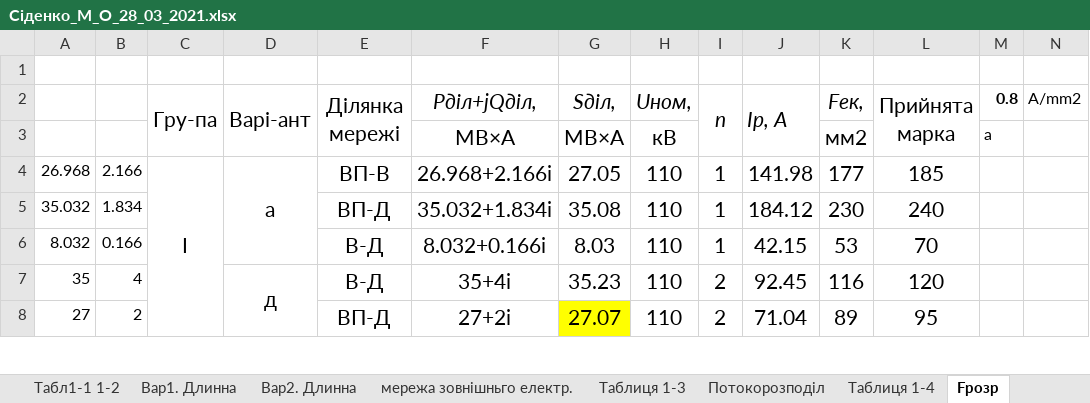
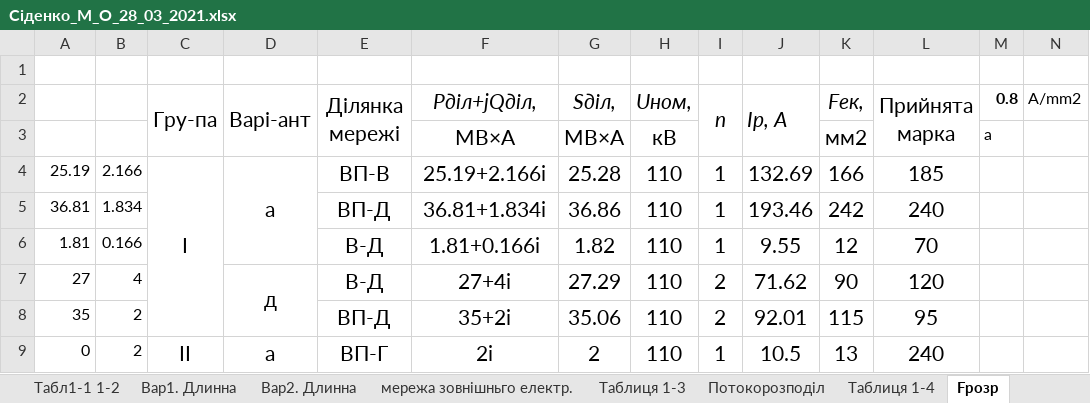
Before and after one commit to MaksSidenko/kurs3_2, an Excel workbook: ЕСіМ2/Сіденко_М_О_28_03_2021.xlsx, sheet Fрозр, drawn as a sheet; only a part is shown; values as stored, in another font and other column widths than the file's, no borders; the diff covers the shown part only; the diff names each change by its address in the sheet, - before the commit and + after, or states it on an @@ line.

```diff
--- a/ЕСіМ2/Сіденко_М_О_28_03_2021.xlsx (sheet Fрозр)
+++ b/ЕСіМ2/Сіденко_М_О_28_03_2021.xlsx (sheet Fрозр)
-A4: 26.968
+A4: 25.19
-F4 (Pділ+jQділ,): 26.968+2.166i
+F4 (Pділ+jQділ,): 25.19+2.166i
-G4 (Sділ,): 27.05
+G4 (Sділ,): 25.28
-J4 (Iр, А): 141.98
+J4 (Iр, А): 132.69
-K4 (Fек,): 177
+K4 (Fек,): 166
-A5: 35.032
+A5: 36.81
-F5 (Pділ+jQділ,): 35.032+1.834i
+F5 (Pділ+jQділ,): 36.81+1.834i
-G5 (Sділ,): 35.08
+G5 (Sділ,): 36.86
-J5 (Iр, А): 184.12
+J5 (Iр, А): 193.46
-K5 (Fек,): 230
+K5 (Fек,): 242
-A6: 8.032
+A6: 1.81
-F6 (Pділ+jQділ,): 8.032+0.166i
+F6 (Pділ+jQділ,): 1.81+0.166i
-G6 (Sділ,): 8.03
+G6 (Sділ,): 1.82
-J6 (Iр, А): 42.15
+J6 (Iр, А): 9.55
-K6 (Fек,): 53
+K6 (Fек,): 12
-A7: 35
+A7: 27
-F7 (Pділ+jQділ,): 35+4i
+F7 (Pділ+jQділ,): 27+4i
-G7 (Sділ,): 35.23
+G7 (Sділ,): 27.29
-J7 (Iр, А): 92.45
+J7 (Iр, А): 71.62
-K7 (Fек,): 116
+K7 (Fек,): 90
-A8: 27
+A8: 35
-F8 (Pділ+jQділ,): 27+2i
+F8 (Pділ+jQділ,): 35+2i
-G8 (Sділ,): 27.07
+G8 (Sділ,): 35.06
-G8 fill: #FFFF00
+G8 fill: none
-J8 (Iр, А): 71.04
+J8 (Iр, А): 92.01
-K8 (Fек,): 89
+K8 (Fек,): 115
+row 9: 0 | 2 | II | а | ВП-Г | 2i | 2 | 110 | 1 | 10.5 | 13 | 240
```
Also changed, not shown: 1 added row, 2 removed rows, 36 edited cells, cell formats and merged cells elsewhere in this sheet, sheet Потокорозподіл, sheet Таблиця 1-4, other sheet tabs, formulas that keep their value, charts or pictures, 3 other files.
